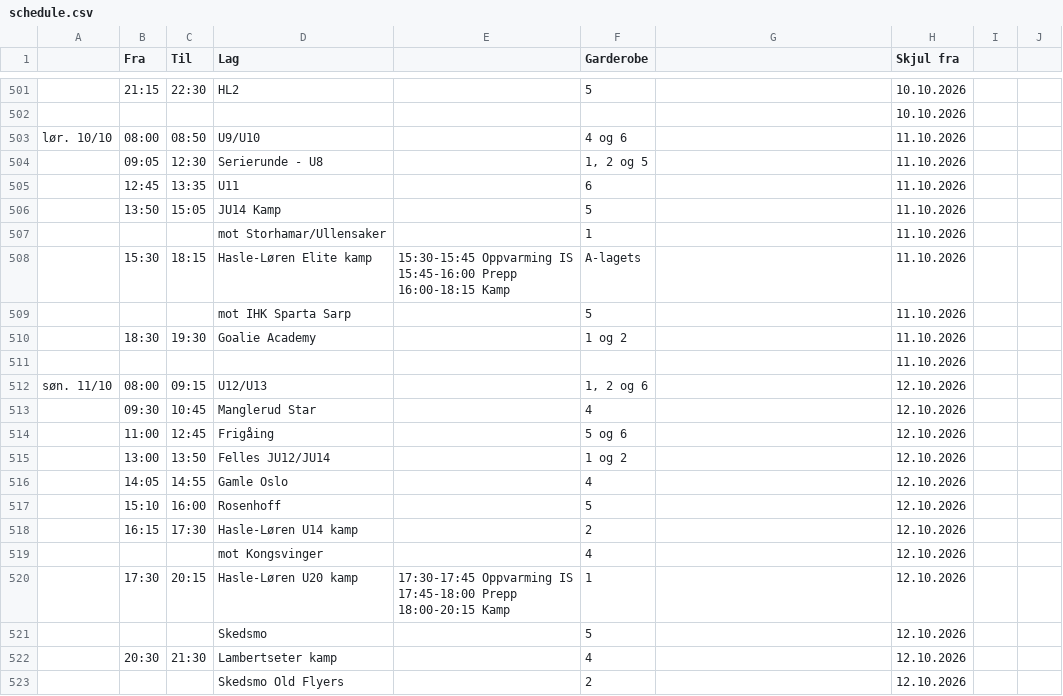
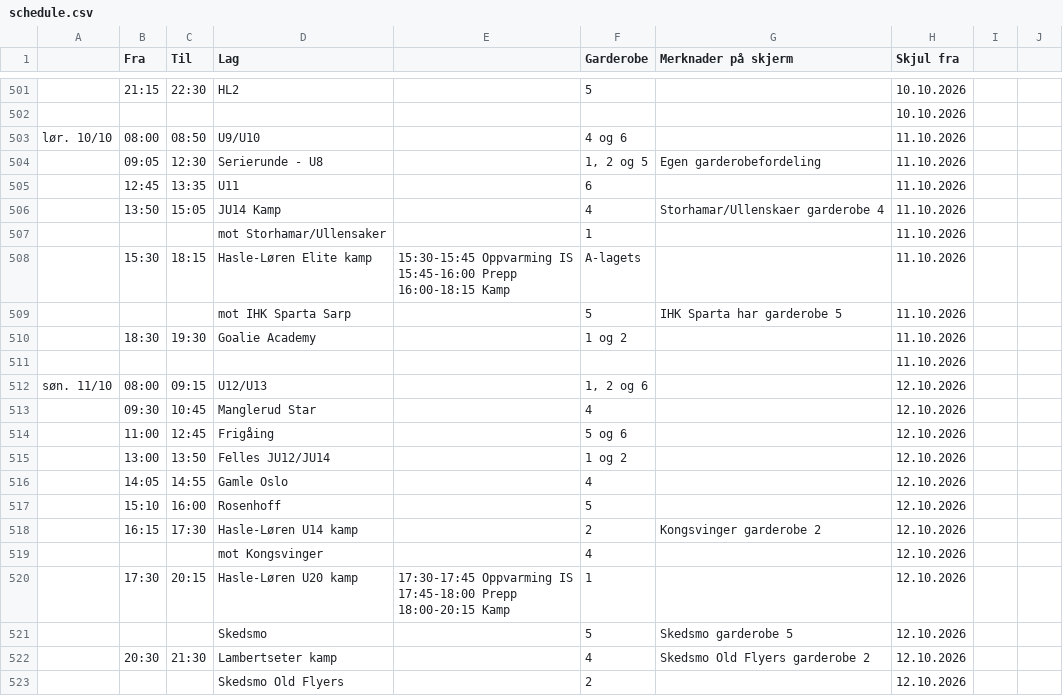
Before and after one commit to rislerasle1/iceice, a CSV file: data/schedule.csv, drawn as a sheet; only a part is shown, gaps mark what is left out; the diff names each change by its address in the sheet, - before the commit and + after, or states it on an @@ line.

Commit message:
Oppdater istider (2026-10-07 12:49 UTC)

```diff
--- a/data/schedule.csv
+++ b/data/schedule.csv
-G1: (empty)
+G1: Merknader på skjerm
-G504 (Merknader på skjerm): (empty)
+G504 (Merknader på skjerm): Egen garderobefordeling
-F506 (Garderobe): 5
+F506 (Garderobe): 4
-G506 (Merknader på skjerm): (empty)
+G506 (Merknader på skjerm): Storhamar/Ullenskaer garderobe 4
-G509 (Merknader på skjerm): (empty)
+G509 (Merknader på skjerm): IHK Sparta har garderobe 5
-G518 (Merknader på skjerm): (empty)
+G518 (Merknader på skjerm): Kongsvinger garderobe 2
-G521 (Merknader på skjerm): (empty)
+G521 (Merknader på skjerm): Skedsmo garderobe 5
-G522 (Merknader på skjerm): (empty)
+G522 (Merknader på skjerm): Skedsmo Old Flyers garderobe 2
```
